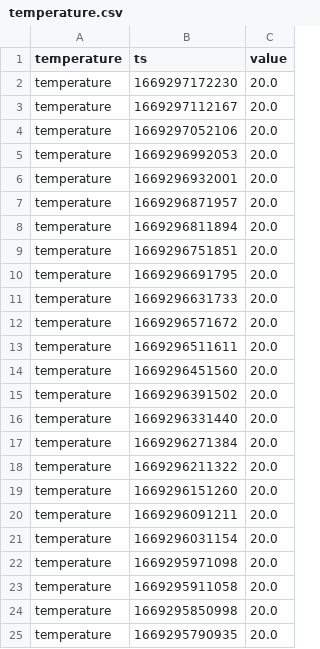
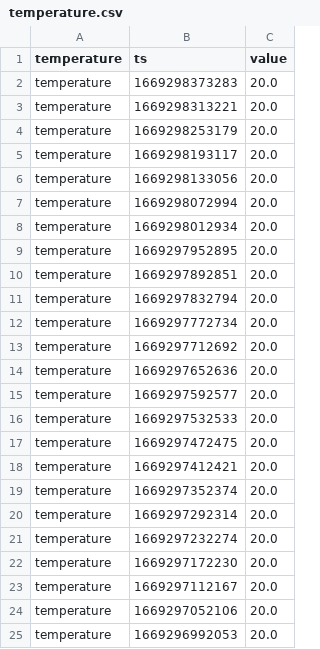
Before and after one commit to topzoz/BranntweinAG-data, a CSV file: temperature.csv, drawn as a sheet; only a part is shown; the shorter side is filled out with more unchanged rows.

```diff
--- a/temperature.csv
+++ b/temperature.csv
@@ -1,2 +1,22 @@
 temperature,ts,value
+temperature,1669298373283,20.0
+temperature,1669298313221,20.0
+temperature,1669298253179,20.0
+temperature,1669298193117,20.0
+temperature,1669298133056,20.0
+temperature,1669298072994,20.0
+temperature,1669298012934,20.0
+temperature,1669297952895,20.0
+temperature,1669297892851,20.0
+temperature,1669297832794,20.0
+temperature,1669297772734,20.0
+temperature,1669297712692,20.0
+temperature,1669297652636,20.0
+temperature,1669297592577,20.0
+temperature,1669297532533,20.0
+temperature,1669297472475,20.0
+temperature,1669297412421,20.0
+temperature,1669297352374,20.0
+temperature,1669297292314,20.0
+temperature,1669297232274,20.0
 temperature,1669297172230,20.0
```
Also changed, not shown: gravity.csv, weight.csv.
